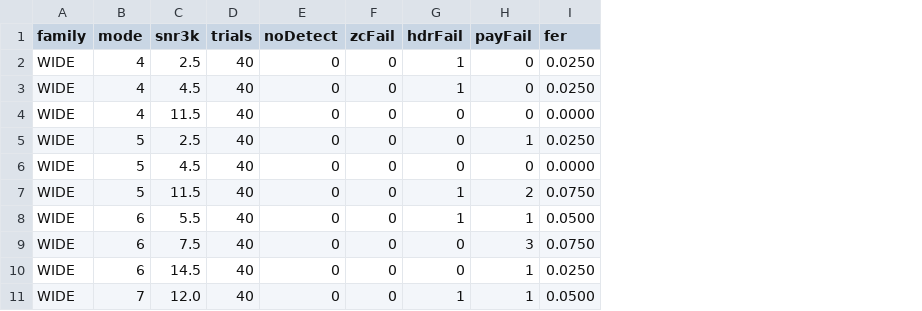
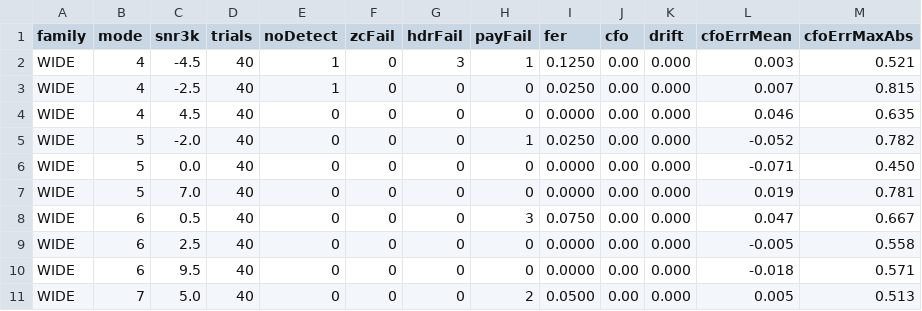
Before and after one commit to pingpongshow/skywave, a CSV file: docs/conformance/rel_mod.csv, drawn as a sheet; only a part is shown; the diff covers the shown part only; the diff names each change by its address in the sheet, - before the commit and + after, or states it on an @@ line.

```diff
--- a/docs/conformance/rel_mod.csv
+++ b/docs/conformance/rel_mod.csv
+column J (cfo), rows 2-11: all 0.00
+column K (drift), rows 2-11: all 0.000
+column L (cfoErrMean), rows 2-11: 0.003 | 0.007 | 0.046 | -0.052 | -0.071 | 0.019 | 0.047 | -0.005 | -0.018 | 0.005
+column M (cfoErrMaxAbs), rows 2-11: 0.521 | 0.815 | 0.635 | 0.782 | 0.450 | 0.781 | 0.667 | 0.558 | 0.571 | 0.513
-C2 (snr3k): 2.5
+C2 (snr3k): -4.5
-E2:E3 (noDetect): 0
+E2:E3 (noDetect): 1
-G2 (hdrFail): 1
+G2 (hdrFail): 3
-H2 (payFail): 0
+H2 (payFail): 1
-I2 (fer): 0.0250
+I2 (fer): 0.1250
-C3 (snr3k): 4.5
+C3 (snr3k): -2.5
-G3 (hdrFail): 1
+G3 (hdrFail): 0
-C4 (snr3k): 11.5
+C4 (snr3k): 4.5
-C5 (snr3k): 2.5
+C5 (snr3k): -2.0
-C6 (snr3k): 4.5
+C6 (snr3k): 0.0
-C7 (snr3k): 11.5
+C7 (snr3k): 7.0
-G7:G8 (hdrFail): 1
+G7:G8 (hdrFail): 0
-H7 (payFail): 2
+H7 (payFail): 0
-I7 (fer): 0.0750
+I7 (fer): 0.0000
-C8 (snr3k): 5.5
+C8 (snr3k): 0.5
-H8 (payFail): 1
+H8 (payFail): 3
-I8 (fer): 0.0500
+I8 (fer): 0.0750
-C9 (snr3k): 7.5
+C9 (snr3k): 2.5
-H9 (payFail): 3
+H9 (payFail): 0
-I9 (fer): 0.0750
+I9 (fer): 0.0000
-C10 (snr3k): 14.5
+C10 (snr3k): 9.5
-H10 (payFail): 1
+H10 (payFail): 0
-I10 (fer): 0.0250
+I10 (fer): 0.0000
-C11 (snr3k): 12.0
+C11 (snr3k): 5.0
-G11 (hdrFail): 1
+G11 (hdrFail): 0
-H11 (payFail): 1
+H11 (payFail): 2
```
Also changed, not shown: 79 edited cells elsewhere in this file, docs/conformance/rel_awgn.csv, docs/conformance/rel_good.csv, 12 other files.
